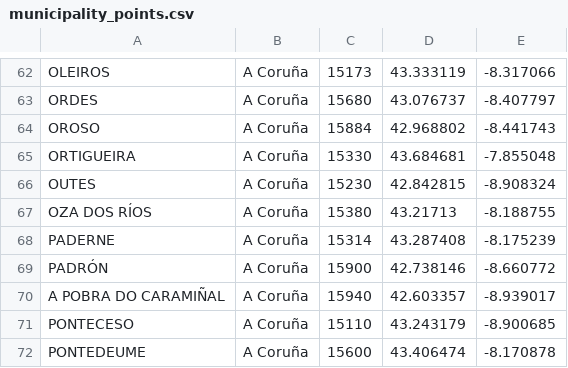
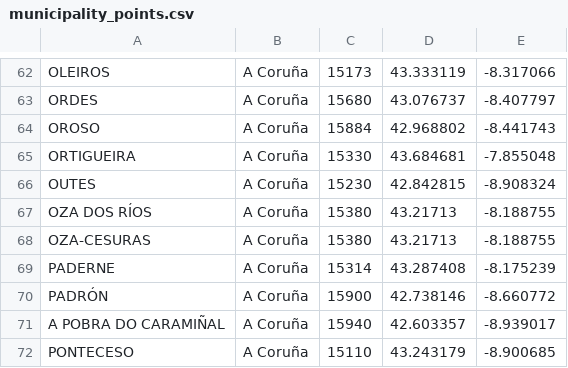
Before and after one commit to eliasgago/geogson-data-transformer, a CSV file: src/main/resources/features/world/spain/galicia/municipality_points.csv, drawn as a sheet; only a part is shown, gaps mark what is left out; the shorter side is filled out with more unchanged rows.

Commit message:
parse data from galician municipalities

```diff
--- a/src/main/resources/features/world/spain/galicia/municipality_points.csv
+++ b/src/main/resources/features/world/spain/galicia/municipality_points.csv
@@ -67,2 +67,3 @@ OUTES,A Coruña,15230,42.842815,-8.908324
 OZA DOS RÍOS,A Coruña,15380,43.21713,-8.188755
+OZA-CESURAS,A Coruña,15380,43.21713,-8.188755
 PADERNE,A Coruña,15314,43.287408,-8.175239
```
Also changed, not shown: src/main/resources/features/world/spain/galicia/municipality_data.csv, 8 other files.
